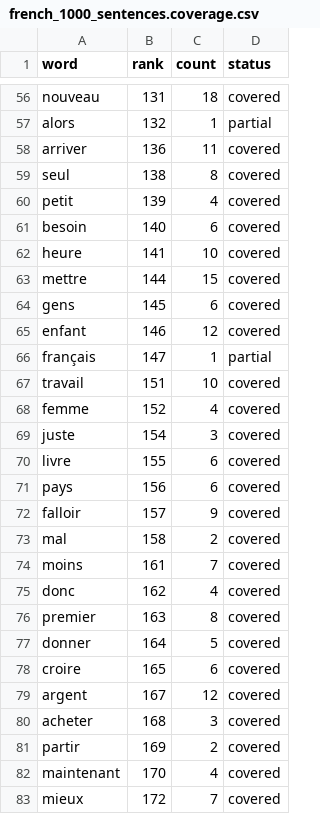
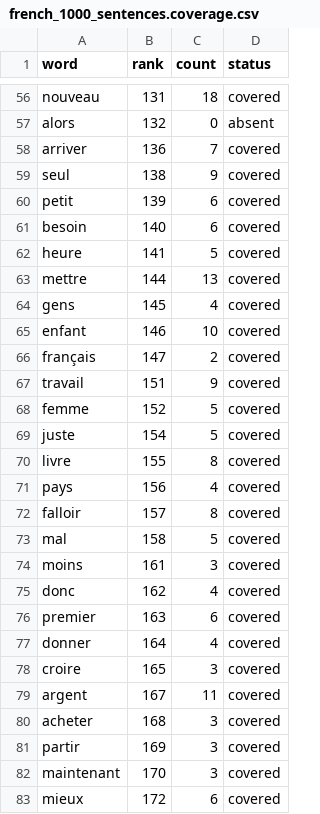
Before and after one commit to boscoh/anki-tools, a CSV file: apkg/french_1000_sentences.coverage.csv, drawn as a sheet; only a part is shown, gaps mark what is left out; the diff covers the shown part only; the diff names each change by its address in the sheet, - before the commit and + after, or states it on an @@ line.

Commit message:
Close anki-98s: add the Swadesh reserve writer and gate G14
198 reserve cards and 802 frequency cards. The reserve keeps the input
model and schema. 206 of 207 Swadesh concepts are covered; intestins is
the exception. All 14 gates pass.

```diff
--- a/apkg/french_1000_sentences.coverage.csv
+++ b/apkg/french_1000_sentences.coverage.csv
-C57 (count): 1
+C57 (count): 0
-D57 (status): partial
+D57 (status): absent
-C58 (count): 11
+C58 (count): 7
-C59 (count): 8
+C59 (count): 9
-C60 (count): 4
+C60 (count): 6
-C62 (count): 10
+C62 (count): 5
-C63 (count): 15
+C63 (count): 13
-C64 (count): 6
+C64 (count): 4
-C65 (count): 12
+C65 (count): 10
-C66 (count): 1
+C66 (count): 2
-D66 (status): partial
+D66 (status): covered
-C67 (count): 10
+C67 (count): 9
-C68 (count): 4
+C68 (count): 5
-C69 (count): 3
+C69 (count): 5
-C70 (count): 6
+C70 (count): 8
-C71 (count): 6
+C71 (count): 4
-C72 (count): 9
+C72 (count): 8
-C73 (count): 2
+C73 (count): 5
-C74 (count): 7
+C74 (count): 3
-C76 (count): 8
+C76 (count): 6
-C77 (count): 5
+C77 (count): 4
-C78 (count): 6
+C78 (count): 3
-C79 (count): 12
+C79 (count): 11
-C81 (count): 2
+C81 (count): 3
-C82 (count): 4
+C82 (count): 3
-C83 (count): 7
+C83 (count): 6
```
Also changed, not shown: 118 edited cells elsewhere in this file, 5 other files.
